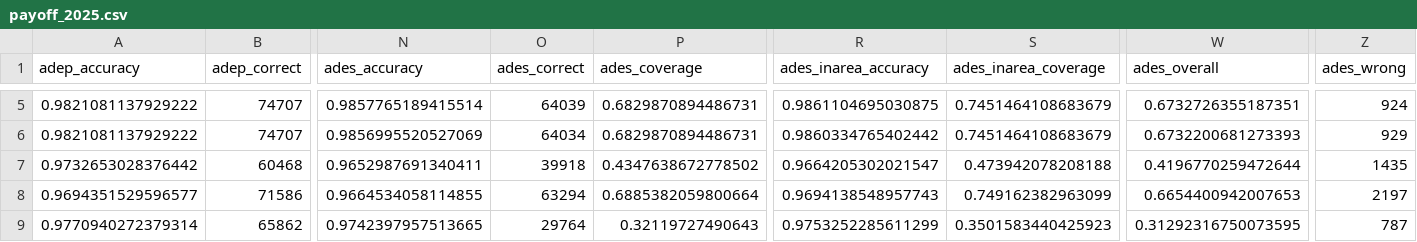
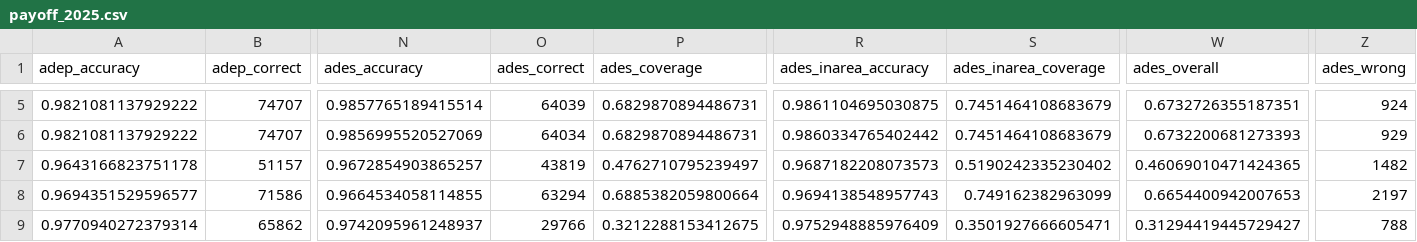
Before and after one commit to euctrl-pru/opdi-portal, a CSV file: papers/track-construction-v1/data/payoff_2025.csv, drawn as a sheet; only a part is shown, gaps mark what is left out; the diff covers the shown part only; the diff names each change by its address in the sheet, - before the commit and + after, or states it on an @@ line.

```diff
--- a/papers/track-construction-v1/data/payoff_2025.csv
+++ b/papers/track-construction-v1/data/payoff_2025.csv
-A7 (adep_accuracy): 0.9732653028376442
+A7 (adep_accuracy): 0.9643166823751178
-B7 (adep_correct): 60468
+B7 (adep_correct): 51157
-N7 (ades_accuracy): 0.9652987691340411
+N7 (ades_accuracy): 0.9672854903865257
-O7 (ades_correct): 39918
+O7 (ades_correct): 43819
-P7 (ades_coverage): 0.4347638672778502
+P7 (ades_coverage): 0.4762710795239497
-R7 (ades_inarea_accuracy): 0.9664205302021547
+R7 (ades_inarea_accuracy): 0.9687182208073573
-S7 (ades_inarea_coverage): 0.473942078208188
+S7 (ades_inarea_coverage): 0.5190242335230402
-W7 (ades_overall): 0.4196770259472644
+W7 (ades_overall): 0.46069010471424365
-Z7 (ades_wrong): 1435
+Z7 (ades_wrong): 1482
-N9 (ades_accuracy): 0.9742397957513665
+N9 (ades_accuracy): 0.9742095961248937
-O9 (ades_correct): 29764
+O9 (ades_correct): 29766
-P9 (ades_coverage): 0.32119727490643
+P9 (ades_coverage): 0.3212288153412675
-R9 (ades_inarea_accuracy): 0.9753252285611299
+R9 (ades_inarea_accuracy): 0.9752948885976409
-S9 (ades_inarea_coverage): 0.3501583440425923
+S9 (ades_inarea_coverage): 0.3501927666605471
-W9 (ades_overall): 0.31292316750073595
+W9 (ades_overall): 0.31294419445729427
-Z9 (ades_wrong): 787
+Z9 (ades_wrong): 788
```
Also changed, not shown: 33 edited cells elsewhere in this file, papers/track-construction-v1/data/payoff_2024.csv, 49 other files.
